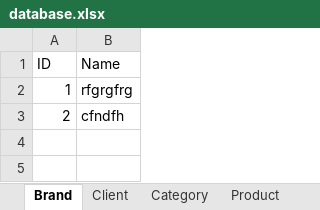
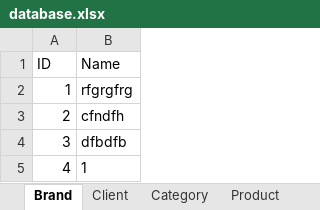
Before and after one commit to JuanTBZA/Punto-de-venta, an Excel workbook: database.xlsx, sheet Brand, drawn as a sheet; values as stored, in another font and other column widths than the file's, no borders; the diff names each change by its address in the sheet, - before the commit and + after, or states it on an @@ line.

```diff
--- a/database.xlsx (sheet Brand)
+++ b/database.xlsx (sheet Brand)
+row 4: 3 | dfbdfb
+row 5: 4 | 1
```
Also changed, not shown: sheet Client, 6 other files.
